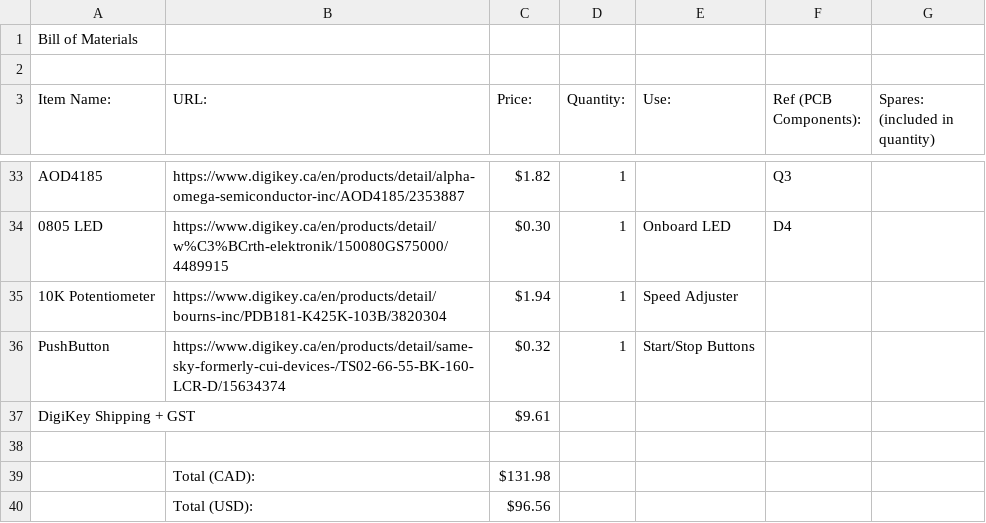
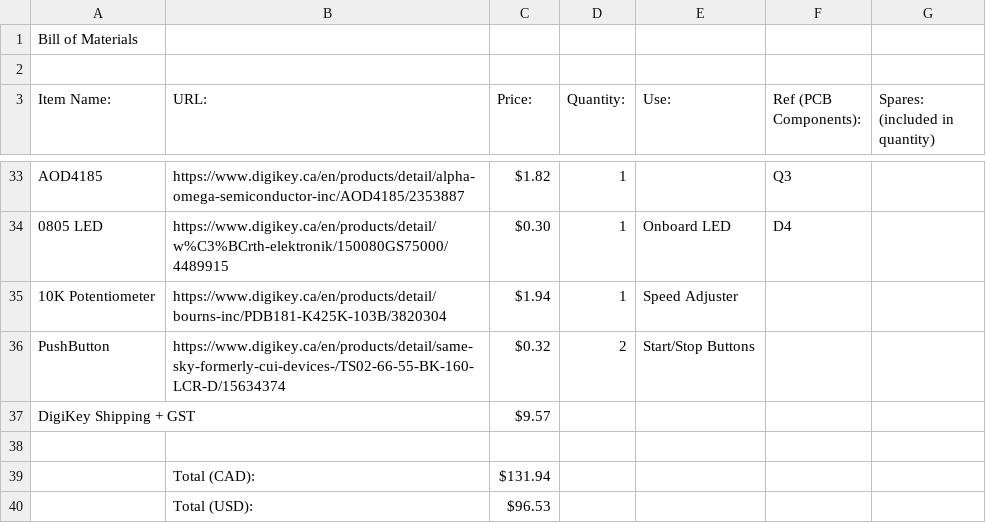
Before and after one commit to ShaanJ1/V8-Engine, a CSV file: bom.csv, drawn as a sheet; only a part is shown, gaps mark what is left out.

```diff
--- a/bom.csv
+++ b/bom.csv
@@ -35,6 +35,6 @@ AOD4185,https://www.digikey.ca/en/products/detail/alpha-omega-semiconductor-inc/
 10K Potentiometer,https://www.digikey.ca/en/products/detail/bourns-inc/PDB181-K425K-103B/3820304,$1.94,1,Speed Adjuster,,
-PushButton,https://www.digikey.ca/en/products/detail/same-sky-formerly-cui-devices-/TS02-66-55-BK-160-LCR-D/15634374,$0.32,1,Start/Stop Buttons,,
-DigiKey Shipping + GST,,$9.61,,,,
+PushButton,https://www.digikey.ca/en/products/detail/same-sky-formerly-cui-devices-/TS02-66-55-BK-160-LCR-D/15634374,$0.32,2,Start/Stop Buttons,,
+DigiKey Shipping + GST,,$9.57,,,,
 ,,,,,,
-,Total (CAD):,$131.98,,,,
-,Total (USD):,$96.56,,,,
+,Total (CAD):,$131.94,,,,
+,Total (USD):,$96.53,,,,
```
Also changed, not shown: 1 other file.
